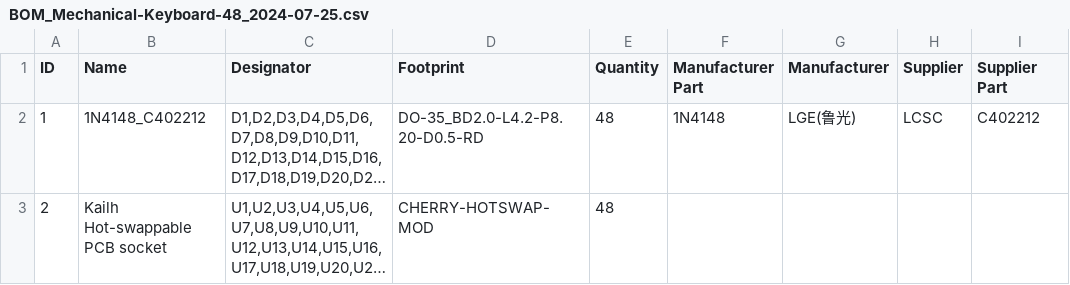
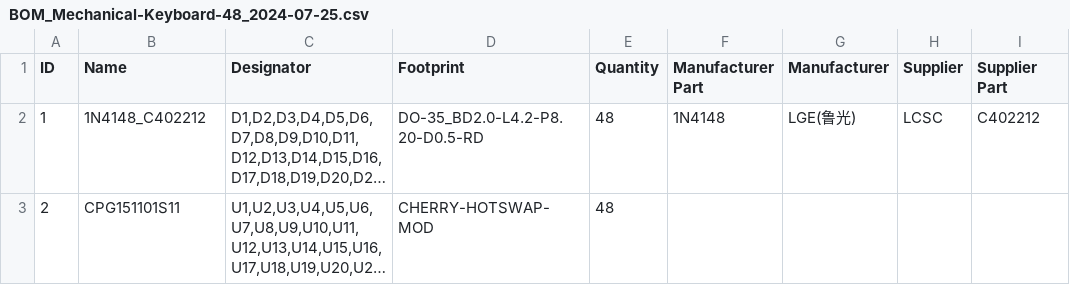
Before and after one commit to unkyulee/micro-journal, a CSV file: micro-journal-rev-6-one-piece/PCB/BOM_Mechanical-Keyboard-48_2024-07-25.csv, drawn as a sheet; only a part is shown; long unchanged cells end in …; the diff names each change by its address in the sheet, - before the commit and + after, or states it on an @@ line.

Commit message:
updating BOM

```diff
--- a/micro-journal-rev-6-one-piece/PCB/BOM_Mechanical-Keyboard-48_2024-07-25.csv
+++ b/micro-journal-rev-6-one-piece/PCB/BOM_Mechanical-Keyboard-48_2024-07-25.csv
-B3 (Name): Kailh Hot-swappable PCB socket
+B3 (Name): CPG151101S11
```
